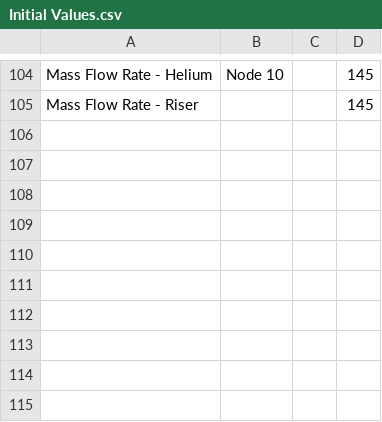
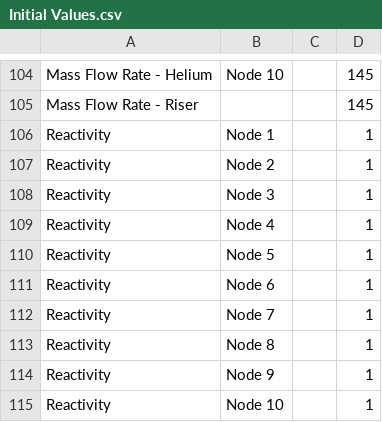
Before and after one commit to MichelleChung-code/SmallModularNuclearReactor, a CSV file: src/main/matlab/Initial Values.csv, drawn as a sheet; only a part is shown, gaps mark what is left out; the diff names each change by its address in the sheet, - before the commit and + after, or states it on an @@ line.

```diff
--- a/src/main/matlab/Initial Values.csv
+++ b/src/main/matlab/Initial Values.csv
+row 106: Reactivity | Node 1 |  | 1
+row 107: Reactivity | Node 2 |  | 1
+row 108: Reactivity | Node 3 |  | 1
+row 109: Reactivity | Node 4 |  | 1
+row 110: Reactivity | Node 5 |  | 1
+row 111: Reactivity | Node 6 |  | 1
+row 112: Reactivity | Node 7 |  | 1
+row 113: Reactivity | Node 8 |  | 1
+row 114: Reactivity | Node 9 |  | 1
+row 115: Reactivity | Node 10 |  | 1
```
Also changed, not shown: 2 other files.
